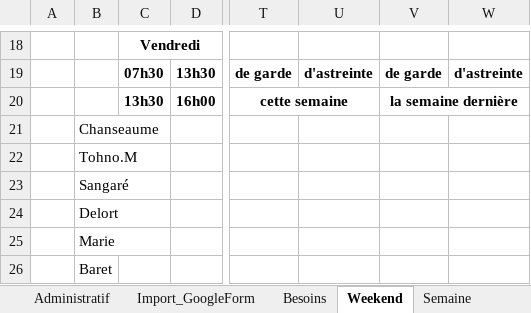
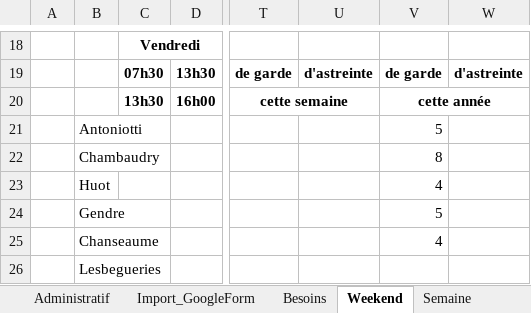
Before and after one commit to Balskin/PlanningGardesPompiers, an Excel workbook: Garde_V1.xlsm, sheet Weekend, drawn as a sheet; only a part is shown, gaps mark what is left out; values as stored, in another font and other column widths than the file's, no borders; removed rows and columns are numbered as before the commit, all else as after; rows hold the shown columns only; the diff names each change by its address in the sheet, - before the commit and + after, or states it on an @@ line.

Commit message:
Ecriture du nombre de gardes annuelles

```diff
--- a/Garde_V1.xlsm (sheet Weekend)
+++ b/Garde_V1.xlsm (sheet Weekend)
-V20: la semaine dernière
+V20: cette année
-row 21:  | Chanseaume
-row 22:  | Tohno.M
-row 23:  | Sangaré
-row 24:  | Delort
-row 25:  | Marie
+row 21:  | Antoniotti |  |  |  |  | 5
+row 22:  | Chambaudry |  |  |  |  | 8
+row 23:  | Huot |  |  |  |  | 4
+row 24:  | Gendre |  |  |  |  | 5
+row 25:  | Chanseaume |  |  |  |  | 4
-B26: Baret
+B26: Lesbegueries
```
Also changed, not shown: sheet Import_GoogleForm, 1 other file.
